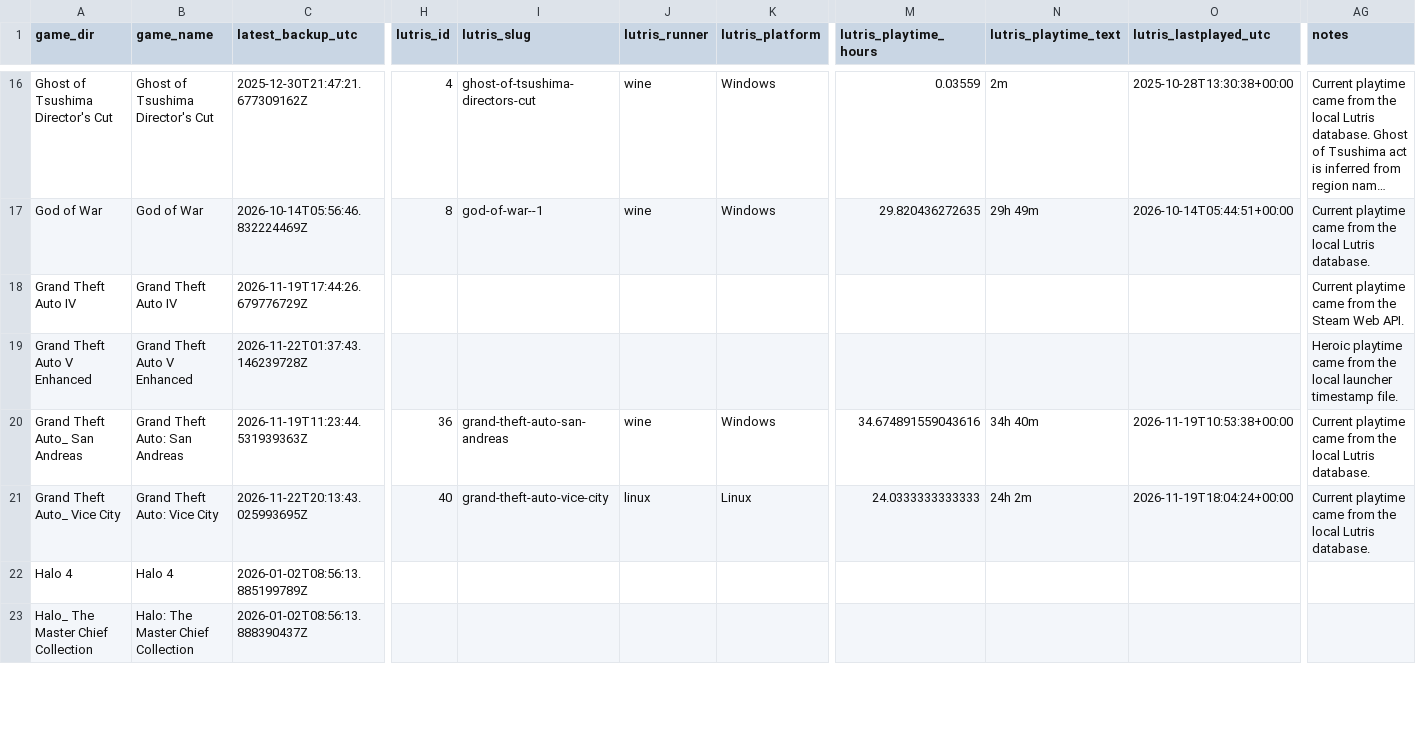
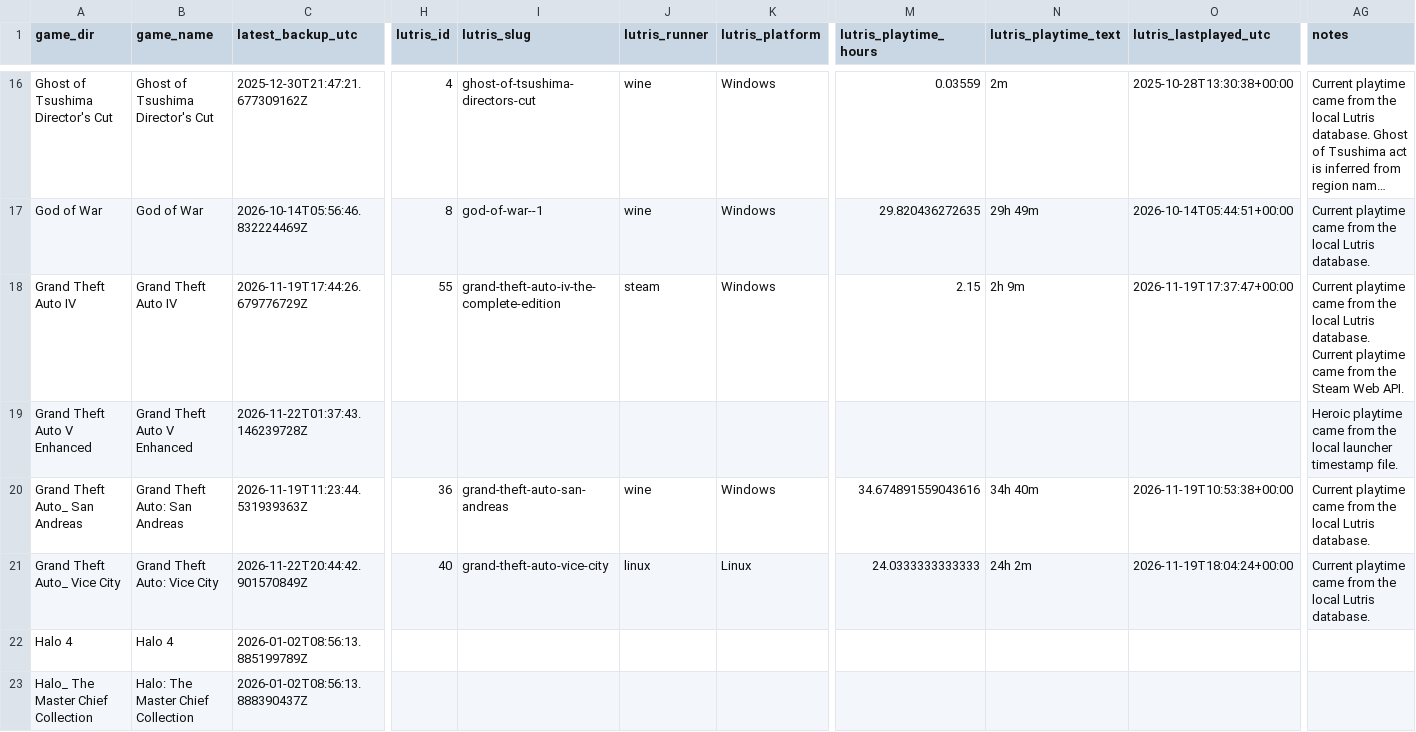
Before and after one commit to x3ero0/ludusavi-stats-public, a CSV file: ludusavi_game_data.csv, drawn as a sheet; only a part is shown, gaps mark what is left out; long unchanged cells end in …; the diff names each change by its address in the sheet, - before the commit and + after, or states it on an @@ line.

```diff
--- a/ludusavi_game_data.csv
+++ b/ludusavi_game_data.csv
-H18 (lutris_id): (empty)
+H18 (lutris_id): 55
-I18 (lutris_slug): (empty)
+I18 (lutris_slug): grand-theft-auto-iv-the-complete-edition
-J18 (lutris_runner): (empty)
+J18 (lutris_runner): steam
-K18 (lutris_platform): (empty)
+K18 (lutris_platform): Windows
-M18 (lutris_playtime_hours): (empty)
+M18 (lutris_playtime_hours): 2.15
-N18 (lutris_playtime_text): (empty)
+N18 (lutris_playtime_text): 2h 9m
-O18 (lutris_lastplayed_utc): (empty)
+O18 (lutris_lastplayed_utc): 2026-11-19T17:37:47+00:00
-AG18 (notes): …from the Steam Web…
+AG18 (notes): …from the local Lutris database. Current playtime came from the Steam Web…
-C21 (latest_backup_utc): 2026-11-22T20:13:43.025993695Z
+C21 (latest_backup_utc): 2026-11-22T20:44:42.901570849Z
```
